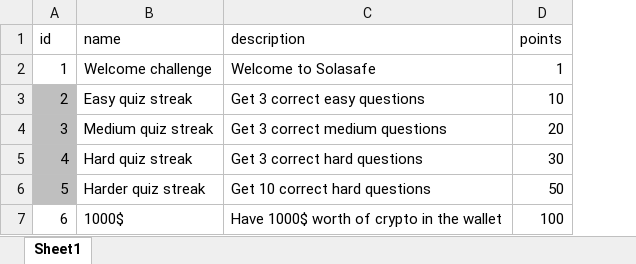
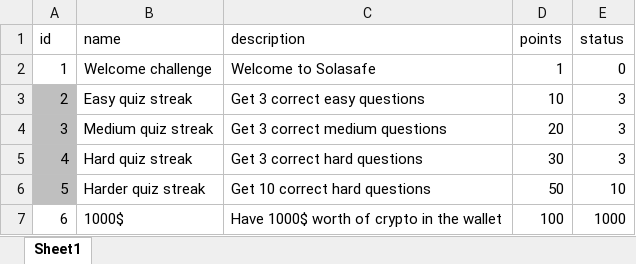
Before and after one commit to kjakopovic/Solana-Crypto-Wallet, an Excel workbook: backend/src/data/excel/challenges.xlsx, sheet Sheet1, drawn as a sheet; values as stored, in another font and other column widths than the file's, no borders; the diff names each change by its address in the sheet, - before the commit and + after, or states it on an @@ line.

Commit message:
fix challenges table problem

```diff
--- a/backend/src/data/excel/challenges.xlsx (sheet Sheet1)
+++ b/backend/src/data/excel/challenges.xlsx (sheet Sheet1)
+column E (status), rows 2-7: 0 | 3 | 3 | 3 | 10 | 1000
```
Also changed, not shown: 3 other files.
